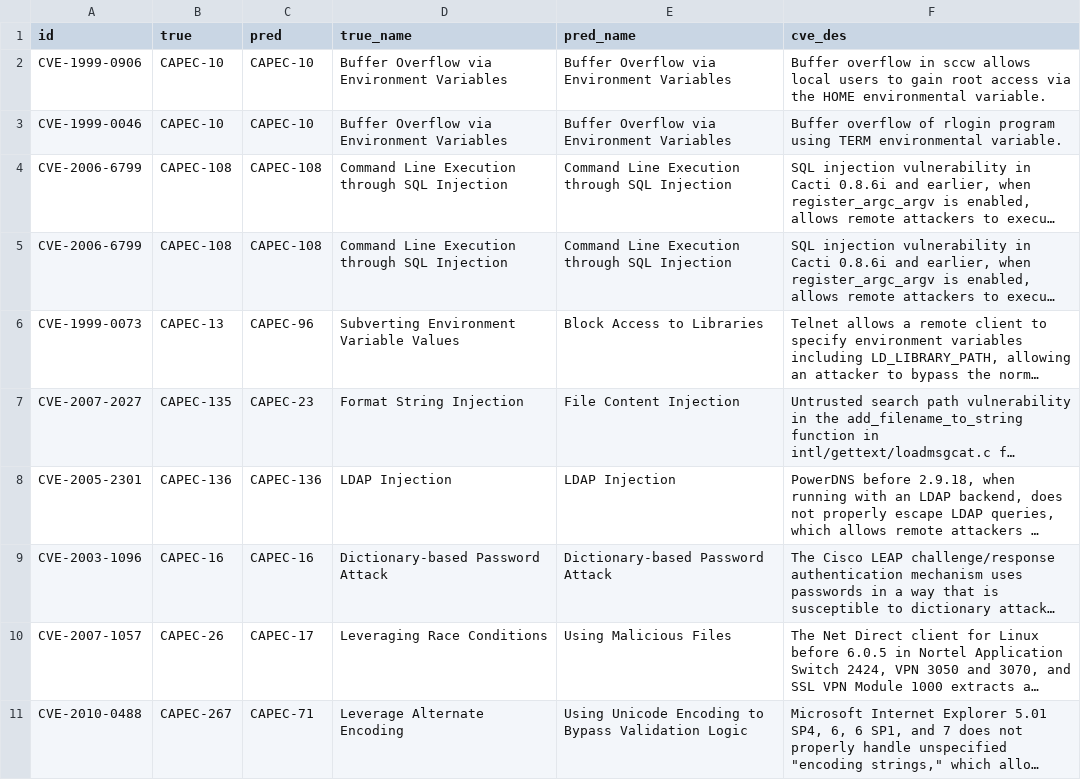
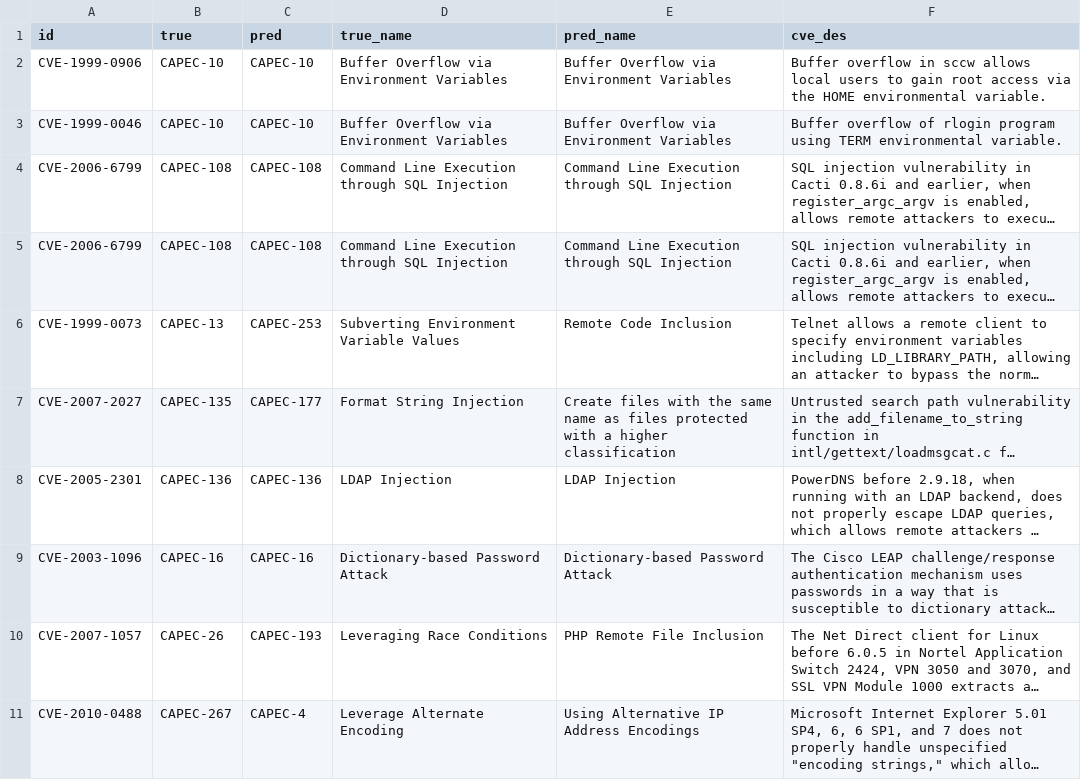
Before and after one commit to Kuromesi/Py4CSKG, a CSV file: myData/learning/CVE2CAPEC/result_weight.csv, drawn as a sheet; only a part is shown; long unchanged cells end in …; the diff covers the shown part only; the diff names each change by its address in the sheet, - before the commit and + after, or states it on an @@ line.

```diff
--- a/myData/learning/CVE2CAPEC/result_weight.csv
+++ b/myData/learning/CVE2CAPEC/result_weight.csv
-C6 (pred): CAPEC-96
+C6 (pred): CAPEC-253
-E6 (pred_name): Block Access to Libraries
+E6 (pred_name): Remote Code Inclusion
-C7 (pred): CAPEC-23
+C7 (pred): CAPEC-177
-E7 (pred_name): File Content Injection
+E7 (pred_name): Create files with the same name as files protected with a higher classification
-C10 (pred): CAPEC-17
+C10 (pred): CAPEC-193
-E10 (pred_name): Using Malicious Files
+E10 (pred_name): PHP Remote File Inclusion
-C11 (pred): CAPEC-71
+C11 (pred): CAPEC-4
-E11 (pred_name): Using Unicode Encoding to Bypass Validation Logic
+E11 (pred_name): Using Alternative IP Address Encodings
```
Also changed, not shown: 36 edited cells elsewhere in this file, 22 other files.
